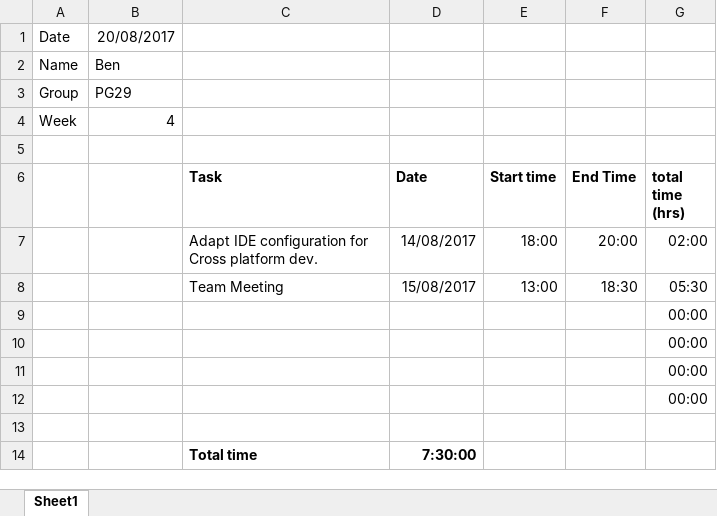
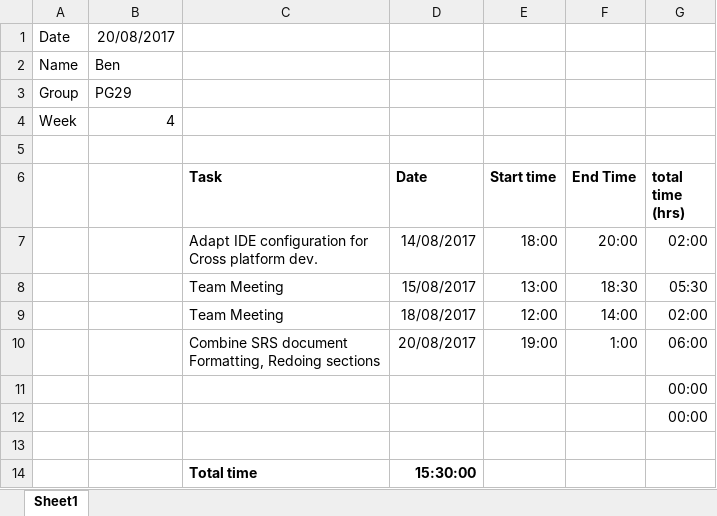
Before and after one commit to benwinding/latelejos, an Excel workbook: Documentation/TimeSheets/week4/Ben_timesheet_wk4.xlsx, sheet Sheet1, drawn as a sheet; values as stored, in another font and other column widths than the file's, no borders; removed rows and columns are numbered as before the commit, all else as after; ↵ is a line break in a cell; the diff names each change by its address in the sheet, - before the commit and + after, or states it on an @@ line.

Commit message:
Timesheet week 4

```diff
--- a/Documentation/TimeSheets/week4/Ben_timesheet_wk4.xlsx (sheet Sheet1)
+++ b/Documentation/TimeSheets/week4/Ben_timesheet_wk4.xlsx (sheet Sheet1)
-row 9:  |  |  |  |  |  | 00:00
-row 10:  |  |  |  |  |  | 00:00
+row 9:  |  | Team Meeting | 18/08/2017 | 12:00 | 14:00 | 02:00
+row 10:  |  | Combine SRS document ↵ Formatting, Redoing sections | 20/08/2017 | 19:00 | 1:00 | 06:00
-D14 (Date): 7:30:00
+D14 (Date): 15:30:00
```
